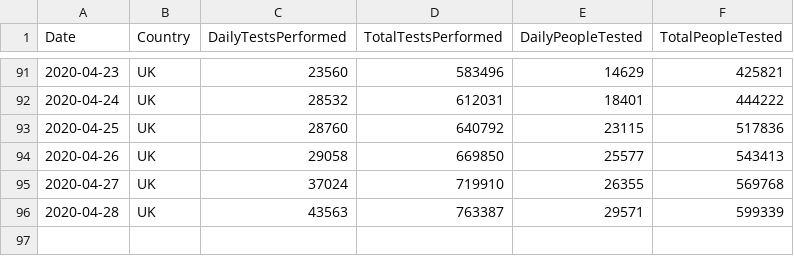
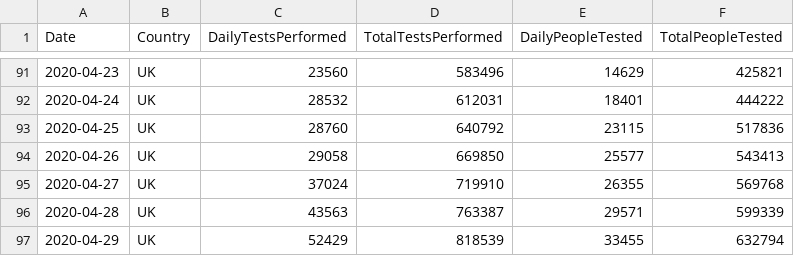
Before and after one commit to tomwhite/covid-19-uk-data, a CSV file: data/covid-19-tests-uk.csv, drawn as a sheet; only a part is shown, gaps mark what is left out; the diff names each change by its address in the sheet, - before the commit and + after, or states it on an @@ line.

Commit message:
Update for 2020-04-29 UK testing numbers

```diff
--- a/data/covid-19-tests-uk.csv
+++ b/data/covid-19-tests-uk.csv
+row 97: 2020-04-29 | UK | 52429 | 818539 | 33455 | 632794
```
